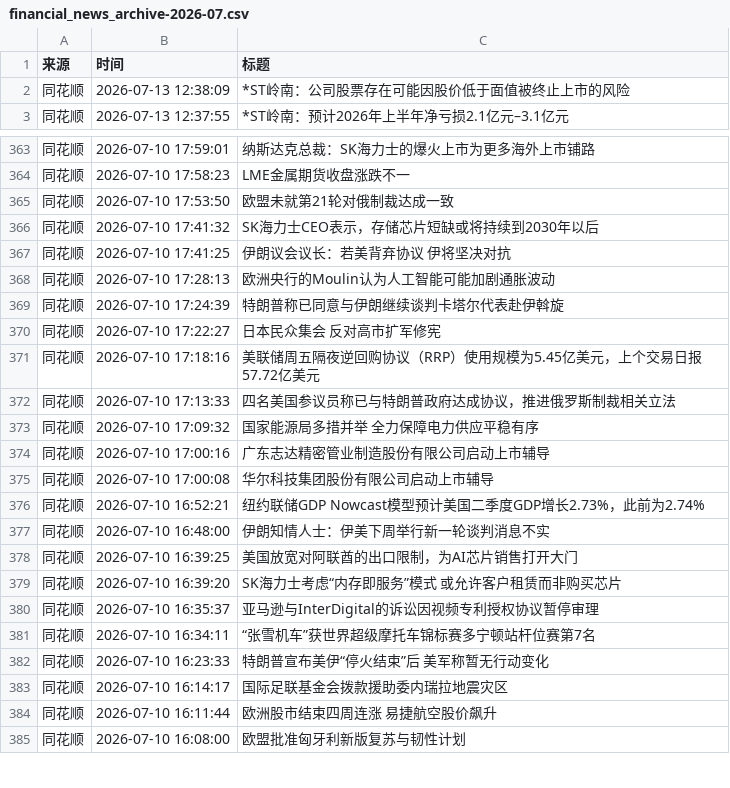
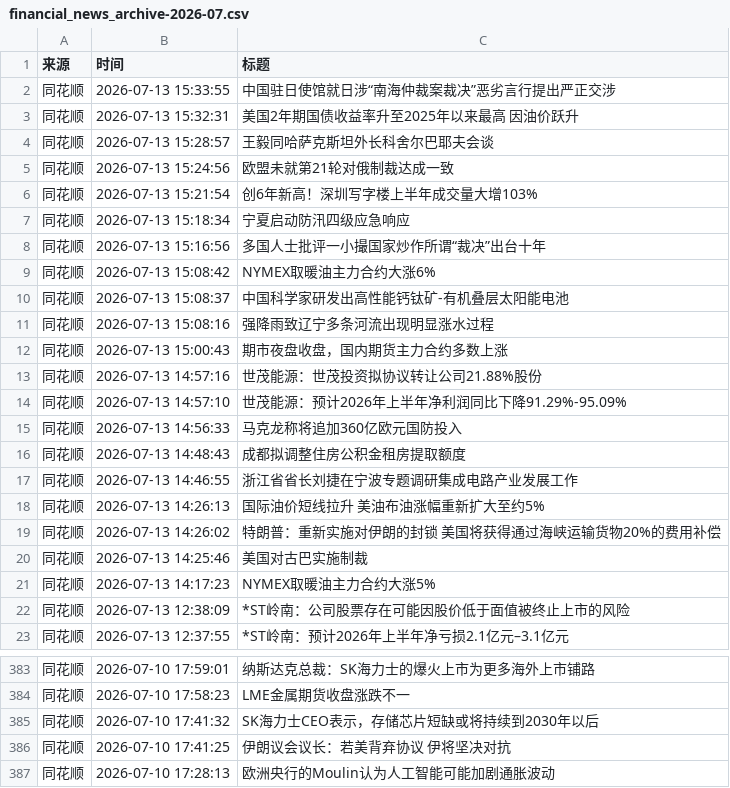
Before and after one commit to ZhangLi1984/AStockNews, a CSV file: financial_news_archive-2026-07.csv, drawn as a sheet; only a part is shown, gaps mark what is left out; the shorter side is filled out with more unchanged rows; the diff covers the shown part only.

```diff
--- a/financial_news_archive-2026-07.csv
+++ b/financial_news_archive-2026-07.csv
@@ -1,2 +1,22 @@
 来源,时间,标题
+同花顺,2026-07-13 15:33:55,中国驻日使馆就日涉“南海仲裁案裁决”恶劣言行提出严正交涉
+同花顺,2026-07-13 15:32:31,美国2年期国债收益率升至2025年以来最高 因油价跃升
+同花顺,2026-07-13 15:28:57,王毅同哈萨克斯坦外长科舍尔巴耶夫会谈
+同花顺,2026-07-13 15:24:56,欧盟未就第21轮对俄制裁达成一致
+同花顺,2026-07-13 15:21:54,创6年新高！深圳写字楼上半年成交量大增103%
+同花顺,2026-07-13 15:18:34,宁夏启动防汛四级应急响应
+同花顺,2026-07-13 15:16:56,多国人士批评一小撮国家炒作所谓“裁决”出台十年
+同花顺,2026-07-13 15:08:42,NYMEX取暖油主力合约大涨6%
+同花顺,2026-07-13 15:08:37,中国科学家研发出高性能钙钛矿-有机叠层太阳能电池
+同花顺,2026-07-13 15:08:16,强降雨致辽宁多条河流出现明显涨水过程
+同花顺,2026-07-13 15:00:43,期市夜盘收盘，国内期货主力合约多数上涨
+同花顺,2026-07-13 14:57:16,世茂能源：世茂投资拟协议转让公司21.88%股份
+同花顺,2026-07-13 14:57:10,世茂能源：预计2026年上半年净利润同比下降91.29%-95.09%
+同花顺,2026-07-13 14:56:33,马克龙称将追加360亿欧元国防投入
+同花顺,2026-07-13 14:48:43,成都拟调整住房公积金租房提取额度
+同花顺,2026-07-13 14:46:55,浙江省省长刘捷在宁波专题调研集成电路产业发展工作
+同花顺,2026-07-13 14:26:13,国际油价短线拉升 美油布油涨幅重新扩大至约5%
+同花顺,2026-07-13 14:26:02,特朗普：重新实施对伊朗的封锁 美国将获得通过海峡运输货物20%的费用补偿
+同花顺,2026-07-13 14:25:46,美国对古巴实施制裁
+同花顺,2026-07-13 14:17:23,NYMEX取暖油主力合约大涨5%
 同花顺,2026-07-13 12:38:09,*ST岭南：公司股票存在可能因股价低于面值被终止上市的风险
@@ -364,3 +384,2 @@
 同花顺,2026-07-10 17:58:23,LME金属期货收盘涨跌不一
-同花顺,2026-07-10 17:53:50,欧盟未就第21轮对俄制裁达成一致
 同花顺,2026-07-10 17:41:32,SK海力士CEO表示，存储芯片短缺或将持续到2030年以后
```
Also changed, not shown: 1 removed row and 2 moved rows elsewhere in this file.
